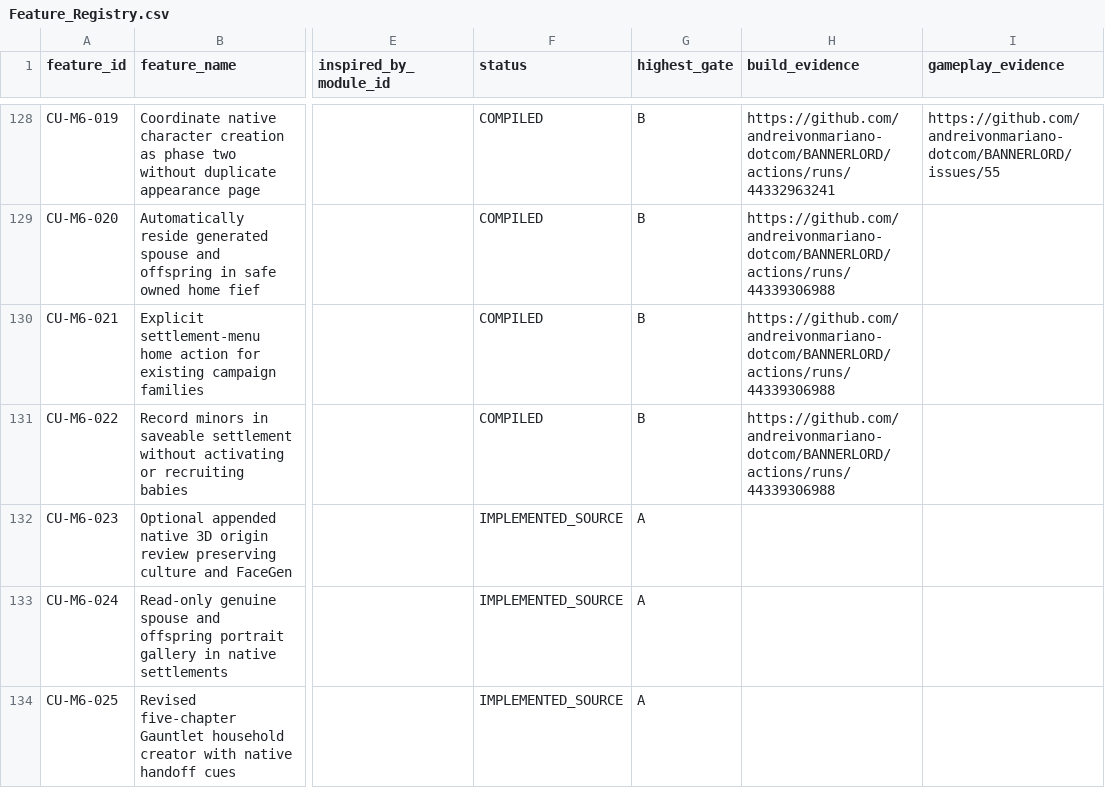
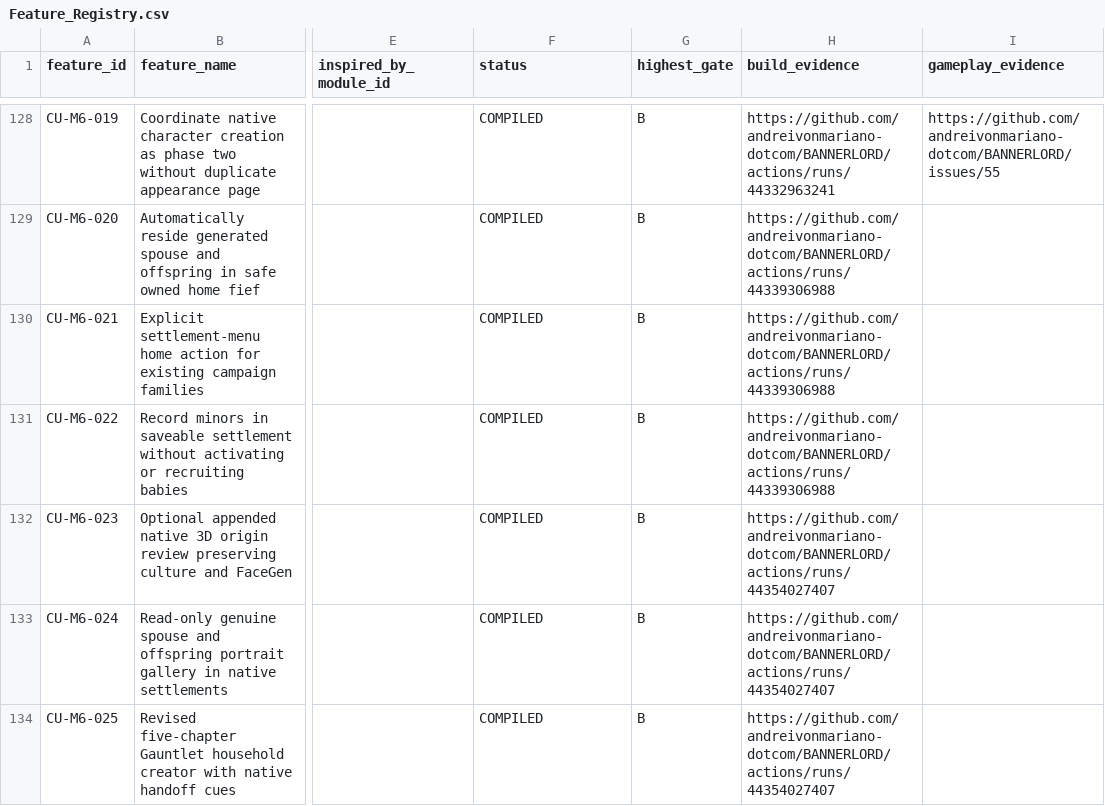
Before and after one commit to andreivonmariano-dotcom/BANNERLORD, a CSV file: Data/Feature_Registry.csv, drawn as a sheet; only a part is shown, gaps mark what is left out; the diff names each change by its address in the sheet, - before the commit and + after, or states it on an @@ line.

Commit message:
Advance three v0.29 UI feature records to compiled Gate B with exact successful Windows evidence; retain untested game gate

```diff
--- a/Data/Feature_Registry.csv
+++ b/Data/Feature_Registry.csv
-F132:F134 (status): IMPLEMENTED_SOURCE
+F132:F134 (status): COMPILED
-G132:G134 (highest_gate): A
+G132:G134 (highest_gate): B
-H132:H134 (build_evidence): (empty)
+H132:H134 (build_evidence): https://github.com/andreivonmariano-dotcom/BANNERLORD/actions/runs/44354027407
```
